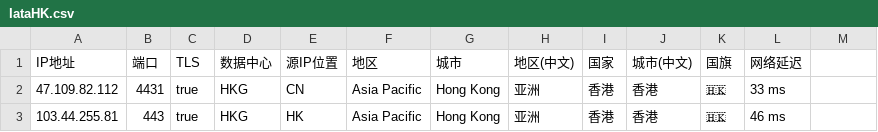
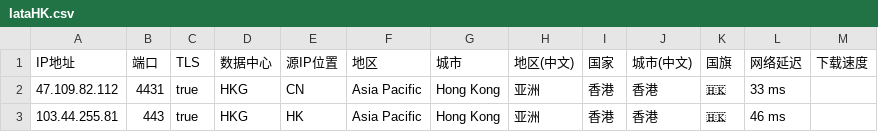
Before and after one commit to MR-DAzhi/WorkerVless2sub, a CSV file: IataHK.csv, drawn as a sheet; only a part is shown.

Commit message:
Add download speed column to IataHK.csv
Added '下载速度' column to IataHK.csv for download speed information.

```diff
--- a/IataHK.csv
+++ b/IataHK.csv
@@ -1,2 +1,2 @@
-IP地址,端口,TLS,数据中心,源IP位置,地区,城市,地区(中文),国家,城市(中文),国旗,网络延迟
+IP地址,端口,TLS,数据中心,源IP位置,地区,城市,地区(中文),国家,城市(中文),国旗,网络延迟,下载速度
 47.109.82.112,4431,true,HKG,CN,Asia Pacific,Hong Kong,亚洲,香港,香港,🇭🇰,33 ms,
```
